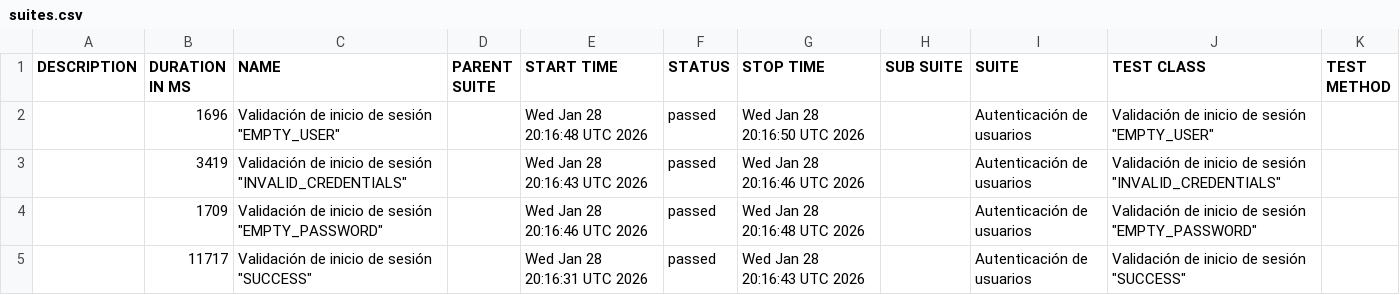
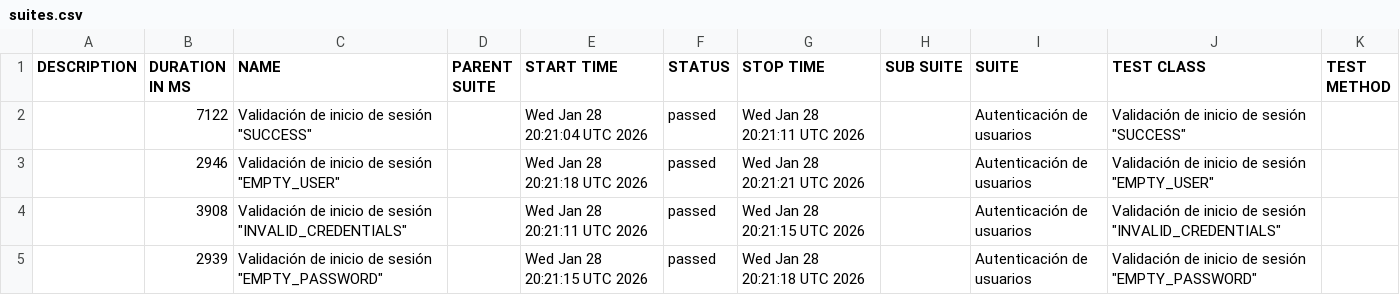
Before and after one commit to Seba-QA/portafolio-selenium-orangehrm, a CSV file: data/suites.csv, drawn as a sheet.

```diff
--- a/data/suites.csv
+++ b/data/suites.csv
@@ -1,5 +1,5 @@
 "DESCRIPTION","DURATION IN MS","NAME","PARENT SUITE","START TIME","STATUS","STOP TIME","SUB SUITE","SUITE","TEST CLASS","TEST METHOD"
-"","1696","Validación de inicio de sesión ""EMPTY_USER""","","Wed Jan 28 20:16:48 UTC 2026","passed","Wed Jan 28 20:16:50 UTC 2026","","Autenticación de usuarios","Validación de inicio de sesión ""EMPTY_USER""",""
-"","3419","Validación de inicio de sesión ""INVALID_CREDENTIALS""","","Wed Jan 28 20:16:43 UTC 2026","passed","Wed Jan 28 20:16:46 UTC 2026","","Autenticación de usuarios","Validación de inicio de sesión ""INVALID_CREDENTIALS""",""
-"","1709","Validación de inicio de sesión ""EMPTY_PASSWORD""","","Wed Jan 28 20:16:46 UTC 2026","passed","Wed Jan 28 20:16:48 UTC 2026","","Autenticación de usuarios","Validación de inicio de sesión ""EMPTY_PASSWORD""",""
-"","11717","Validación de inicio de sesión ""SUCCESS""","","Wed Jan 28 20:16:31 UTC 2026","passed","Wed Jan 28 20:16:43 UTC 2026","","Autenticación de usuarios","Validación de inicio de sesión ""SUCCESS""",""
+"","7122","Validación de inicio de sesión ""SUCCESS""","","Wed Jan 28 20:21:04 UTC 2026","passed","Wed Jan 28 20:21:11 UTC 2026","","Autenticación de usuarios","Validación de inicio de sesión ""SUCCESS""",""
+"","2946","Validación de inicio de sesión ""EMPTY_USER""","","Wed Jan 28 20:21:18 UTC 2026","passed","Wed Jan 28 20:21:21 UTC 2026","","Autenticación de usuarios","Validación de inicio de sesión ""EMPTY_USER""",""
+"","3908","Validación de inicio de sesión ""INVALID_CREDENTIALS""","","Wed Jan 28 20:21:11 UTC 2026","passed","Wed Jan 28 20:21:15 UTC 2026","","Autenticación de usuarios","Validación de inicio de sesión ""INVALID_CREDENTIALS""",""
+"","2939","Validación de inicio de sesión ""EMPTY_PASSWORD""","","Wed Jan 28 20:21:15 UTC 2026","passed","Wed Jan 28 20:21:18 UTC 2026","","Autenticación de usuarios","Validación de inicio de sesión ""EMPTY_PASSWORD""",""
```
Also changed, not shown: data/behaviors.csv, 29 other files.
